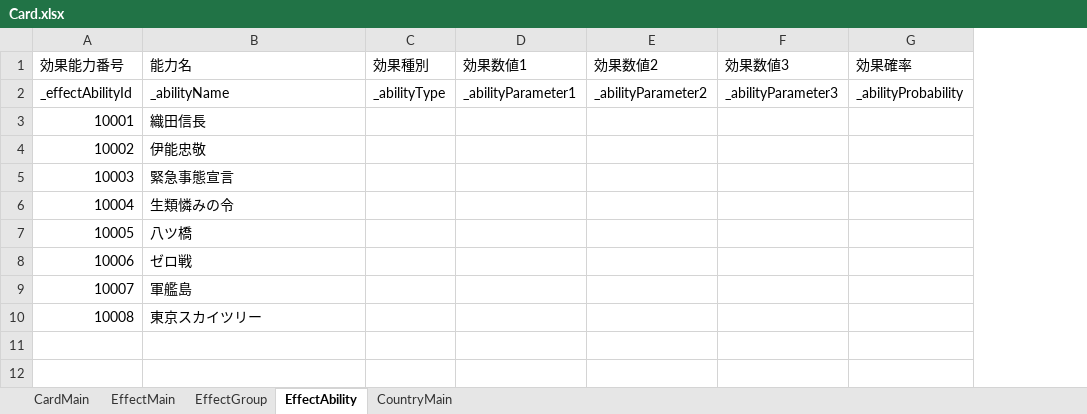
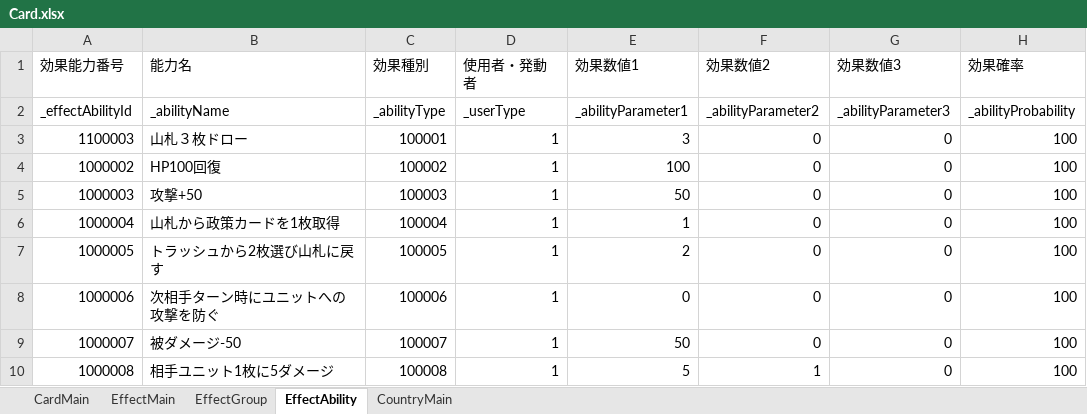
Before and after one commit to tetuzin/StrategyTCG, an Excel workbook: StrategyTCG/Assets/Resources/MasterData/excel/Card.xlsx, sheet EffectAbility, drawn as a sheet; values as stored, in another font and other column widths than the file's, no borders; removed rows and columns are numbered as before the commit, all else as after; the diff names each change by its address in the sheet, - before the commit and + after, or states it on an @@ line.

```diff
--- a/StrategyTCG/Assets/Resources/MasterData/excel/Card.xlsx (sheet EffectAbility)
+++ b/StrategyTCG/Assets/Resources/MasterData/excel/Card.xlsx (sheet EffectAbility)
+column D (使用者・発動者), row 2: _userType
-row 3: 10001 | 織田信長
-row 4: 10002 | 伊能忠敬
-row 5: 10003 | 緊急事態宣言
-row 6: 10004 | 生類憐みの令
-row 7: 10005 | 八ツ橋
-row 8: 10006 | ゼロ戦
-row 9: 10007 | 軍艦島
-row 10: 10008 | 東京スカイツリー
+row 3: 1100003 | 山札３枚ドロー | 100001 | 1 | 3 | 0 | 0 | 100
+row 4: 1000002 | HP100回復 | 100002 | 1 | 100 | 0 | 0 | 100
+row 5: 1000003 | 攻撃+50 | 100003 | 1 | 50 | 0 | 0 | 100
+row 6: 1000004 | 山札から政策カードを1枚取得 | 100004 | 1 | 1 | 0 | 0 | 100
+row 7: 1000005 | トラッシュから2枚選び山札に戻す | 100005 | 1 | 2 | 0 | 0 | 100
+row 8: 1000006 | 次相手ターン時にユニットへの攻撃を防ぐ | 100006 | 1 | 0 | 0 | 0 | 100
+row 9: 1000007 | 被ダメージ-50 | 100007 | 1 | 50 | 0 | 0 | 100
+row 10: 1000008 | 相手ユニット1枚に5ダメージ | 100008 | 1 | 5 | 1 | 0 | 100
```
Also changed, not shown: sheet EffectMain, sheet EffectGroup, sheet CardMain, 5 other files.
